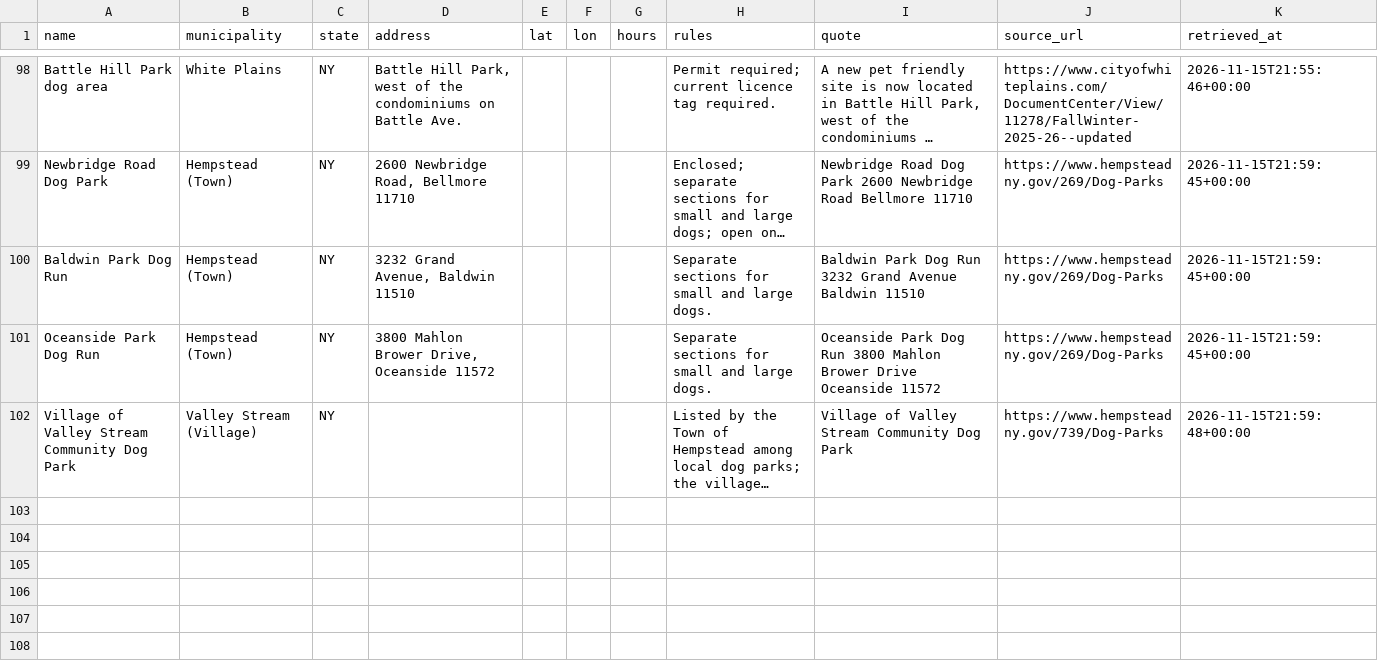
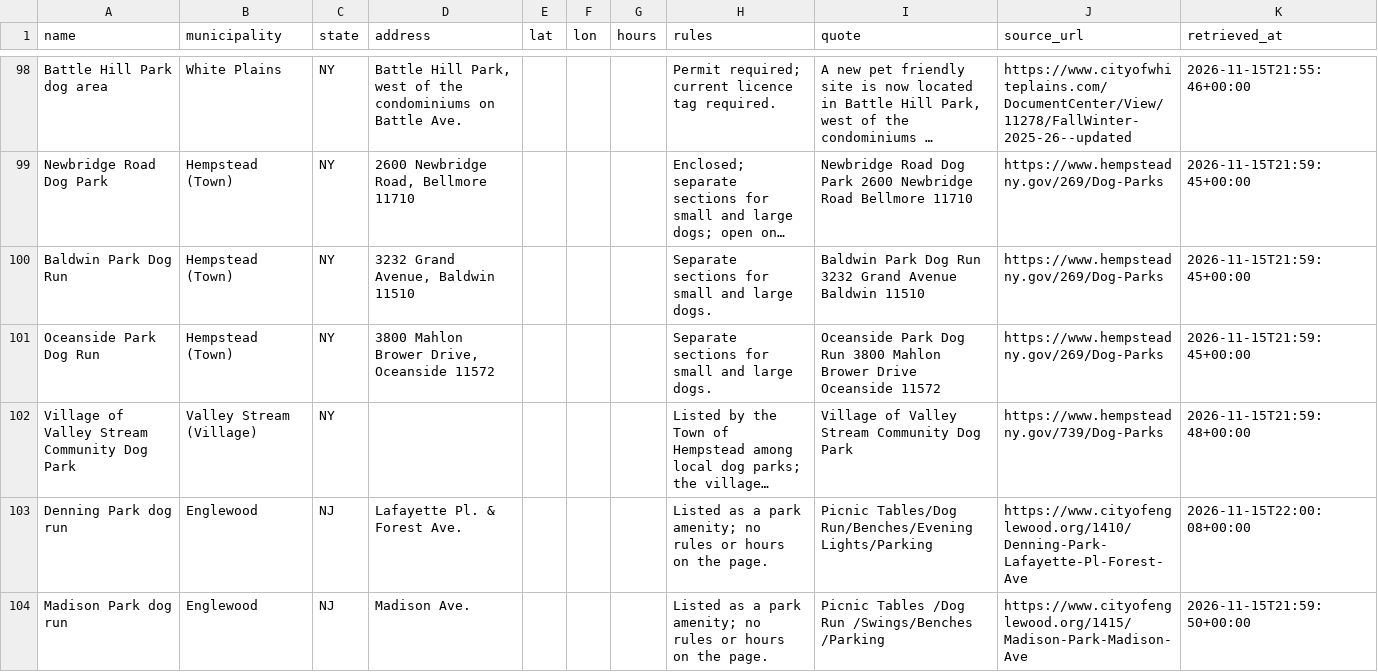
Before and after one commit to wthompson1804/SuperWritingEngine, a CSV file: house-hunt/data/reference/dog_parks.csv, drawn as a sheet; only a part is shown, gaps mark what is left out; long unchanged cells end in …; the diff names each change by its address in the sheet, - before the commit and + after, or states it on an @@ line.

```diff
--- a/house-hunt/data/reference/dog_parks.csv
+++ b/house-hunt/data/reference/dog_parks.csv
+row 103: Denning Park dog run | Englewood | NJ | Lafayette Pl. & Forest Ave. |  |  |  | Listed as a park amenity; no rules or hours on the page. | Picnic Tables/Dog Run/Benches/Evening Lights/Parking | https://www.cityofenglewood.org/1410/Denning-Park-Lafayette-Pl-Forest-Ave | 2026-11-15T22:00:08+00:00
+row 104: Madison Park dog run | Englewood | NJ | Madison Ave. |  |  |  | Listed as a park amenity; no rules or hours on the page. | Picnic Tables /Dog Run /Swings/Benches /Parking | https://www.cityofenglewood.org/1415/Madison-Park-Madison-Ave | 2026-11-15T21:59:50+00:00
```
Also changed, not shown: house-hunt/data/listings_raw/region_suffolk.csv, house-hunt/data/reference/local_rules.csv, 16 other files.
